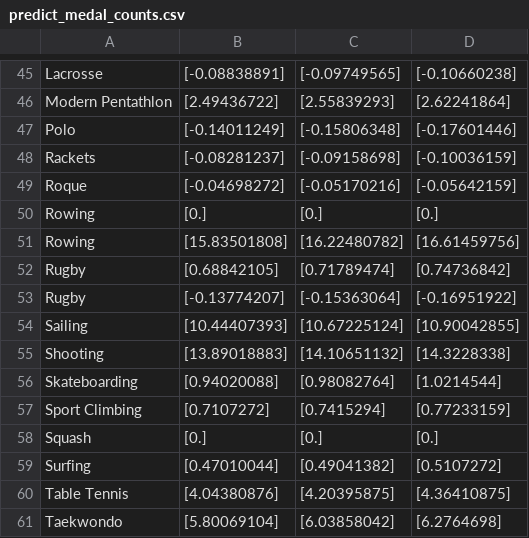
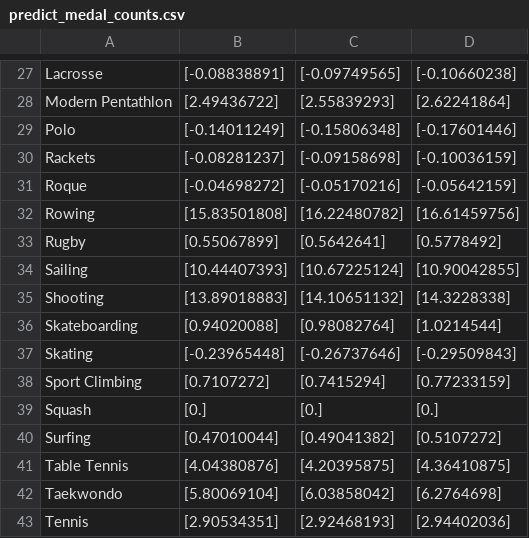
Before and after one commit to JaredYe04/2025_codium_veritas_2506135, a CSV file: 代码/data/predict_medal_counts.csv, drawn as a sheet; only a part is shown, gaps mark what is left out; the shorter side is filled out with more unchanged rows; the diff covers the shown part only.

```diff
--- a/代码/data/predict_medal_counts.csv
+++ b/代码/data/predict_medal_counts.csv
@@ -49,6 +31,4 @@ Rackets,[-0.08281237],[-0.09158698],[-0.10036159]
 Roque,[-0.04698272],[-0.05170216],[-0.05642159]
-Rowing,[0.],[0.],[0.]
 Rowing,[15.83501808],[16.22480782],[16.61459756]
-Rugby,[0.68842105],[0.71789474],[0.74736842]
-Rugby,[-0.13774207],[-0.15363064],[-0.16951922]
+Rugby,[0.55067899],[0.5642641],[0.5778492]
 Sailing,[10.44407393],[10.67225124],[10.90042855]
@@ -56,2 +36,3 @@ Shooting,[13.89018883],[14.10651132],[14.3228338]
 Skateboarding,[0.94020088],[0.98082764],[1.0214544]
+Skating,[-0.23965448],[-0.26737646],[-0.29509843]
 Sport Climbing,[0.7107272],[0.7415294],[0.77233159]
```
Also changed, not shown: 21 removed rows, 4 moved rows and 30 edited cells elsewhere in this file, 代码/data/country_level.csv, 代码/data/noc_region.csv, 13 other files.
